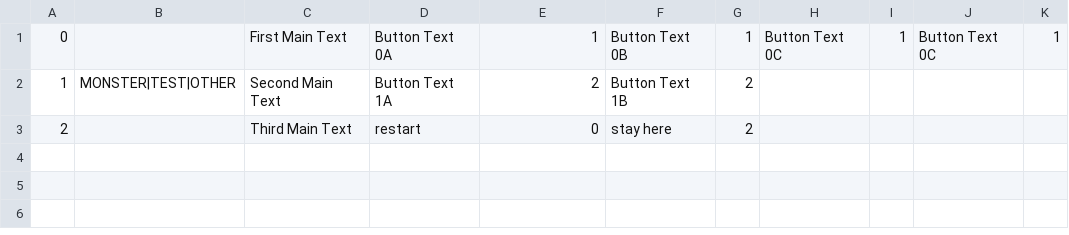
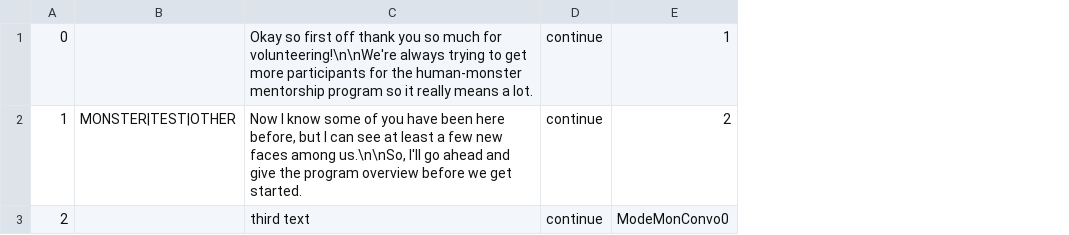
Before and after one commit to JovialKnoll/monsters, a CSV file: src/assets/text/convos/modeintroduction0.csv, drawn as a sheet; removed rows and columns are numbered as before the commit, all else as after; the diff names each change by its address in the sheet, - before the commit and + after, or states it on an @@ line.

Commit message:
set up entire first new-style convo mode

```diff
--- a/src/assets/text/convos/modeintroduction0.csv
+++ b/src/assets/text/convos/modeintroduction0.csv
-column C, rows 1-3: First Main Text | Second Main Text | Third Main Text
-column D, rows 1-3: Button Text 0A | Button Text 1A | restart
+column C, rows 1-3: Okay so first off thank you so much for volunteering!\n\nWe're always trying to get more participants for the human-monster mentorship program so it really means a lot. | Now I know some of you have been here before, but I can see at least a few new faces among us.\n\nSo, I'll go ahead and give the program overview before we get started. | third text
+column D, rows 1-3: all continue
-column F, rows 1-3: Button Text 0B | Button Text 1B | stay here
-column G, rows 1-3: 1 | 2 | 2
-column H, row 1: Button Text 0C
-column I, row 1: 1
-column J, row 1: Button Text 0C
-column K, row 1: 1
-E3: 0
+E3: ModeMonConvo0
```
Also changed, not shown: 4 other files.
